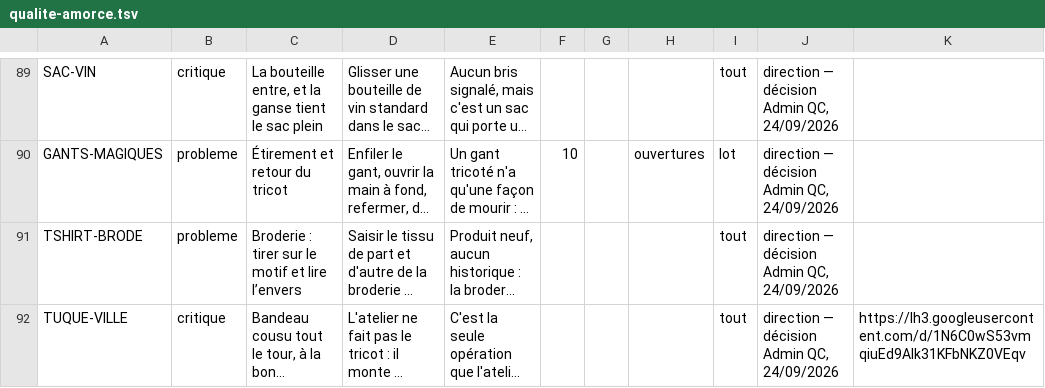
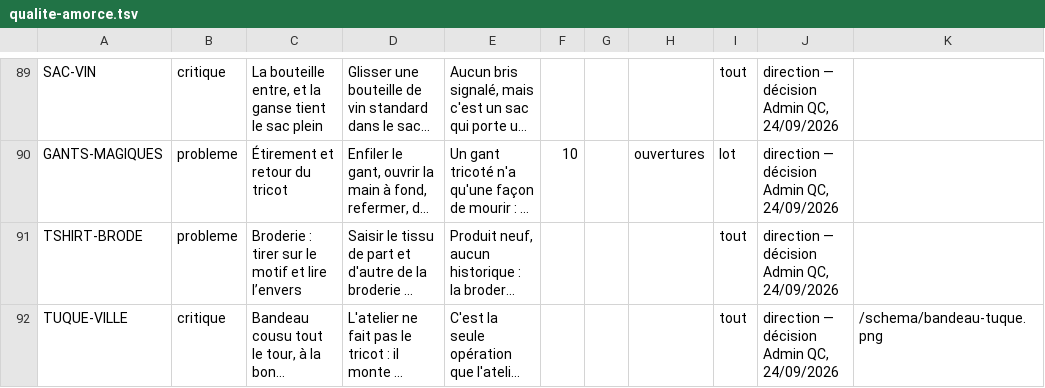
Before and after one commit to lasclay/missive-automations, a TSV file: mrp/donnees/qualite-amorce.tsv, drawn as a sheet; only a part is shown, gaps mark what is left out; long unchanged cells end in …; the diff names each change by its address in the sheet, - before the commit and + after, or states it on an @@ line.

```diff
--- a/mrp/donnees/qualite-amorce.tsv
+++ b/mrp/donnees/qualite-amorce.tsv
-K92: https://lh3.googleusercontent.com/d/1N6C0wS53vmqiuEd9Alk31KFbNKZ0VEqv
+K92: /schema/bandeau-tuque.png
```
Also changed, not shown: mrp/donnees/schemas-produits.tsv, 5 other files.
